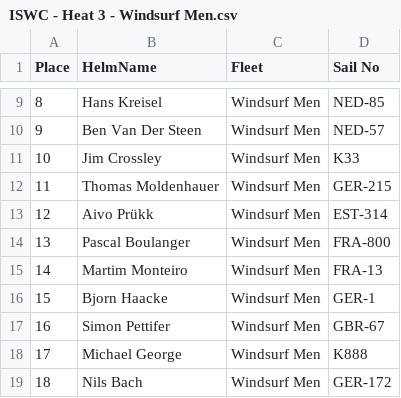
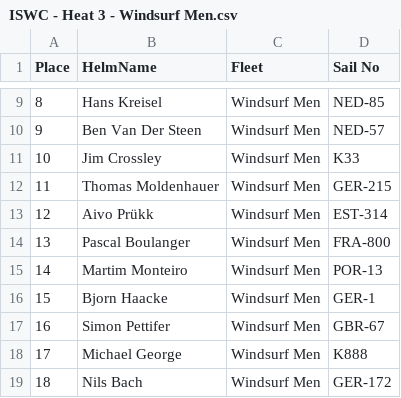
Before and after one commit to Logiqx/wst-results, a CSV file: events/2024/sailwave/20240422/ISWC - Heat 3 - Windsurf Men.csv, drawn as a sheet; only a part is shown, gaps mark what is left out.

```diff
--- a/events/2024/sailwave/20240422/ISWC - Heat 3 - Windsurf Men.csv
+++ b/events/2024/sailwave/20240422/ISWC - Heat 3 - Windsurf Men.csv
@@ -14,3 +14,3 @@ Place,HelmName,Fleet,Sail No
 13,Pascal Boulanger,Windsurf Men,FRA-800
-14,Martim Monteiro,Windsurf Men,FRA-13
+14,Martim Monteiro,Windsurf Men,POR-13
 15,Bjorn Haacke,Windsurf Men,GER-1
```
Also changed, not shown: events/2024/config/entrants.csv, 11 other files.
